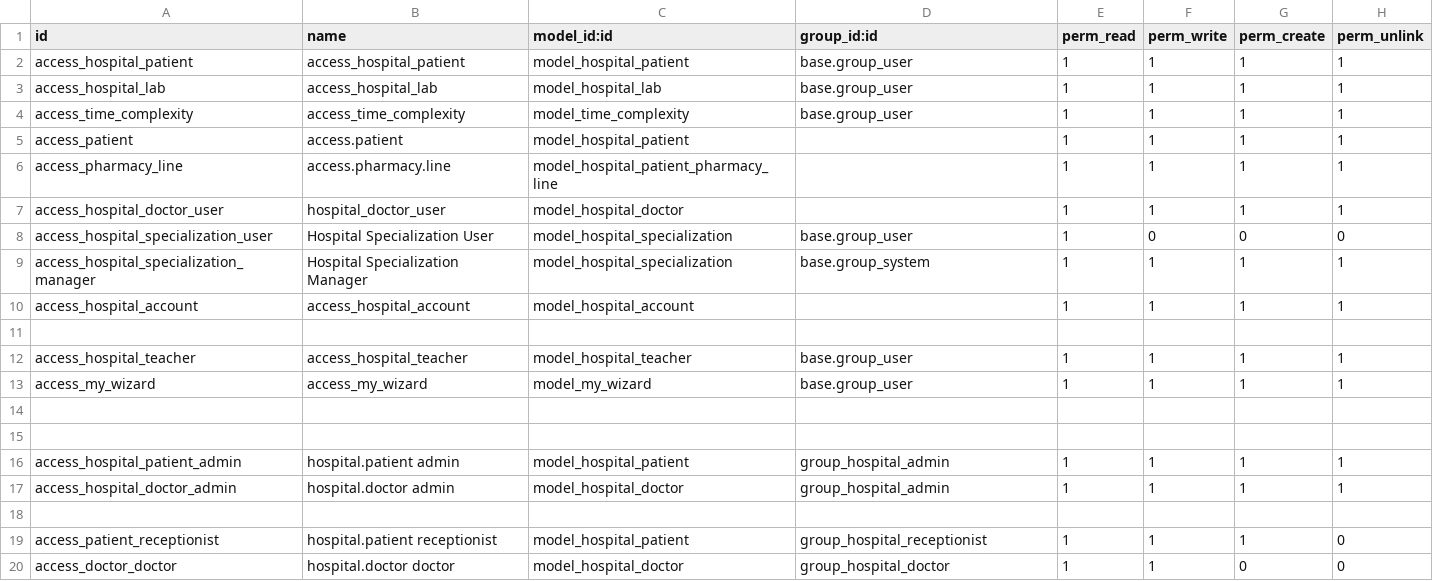
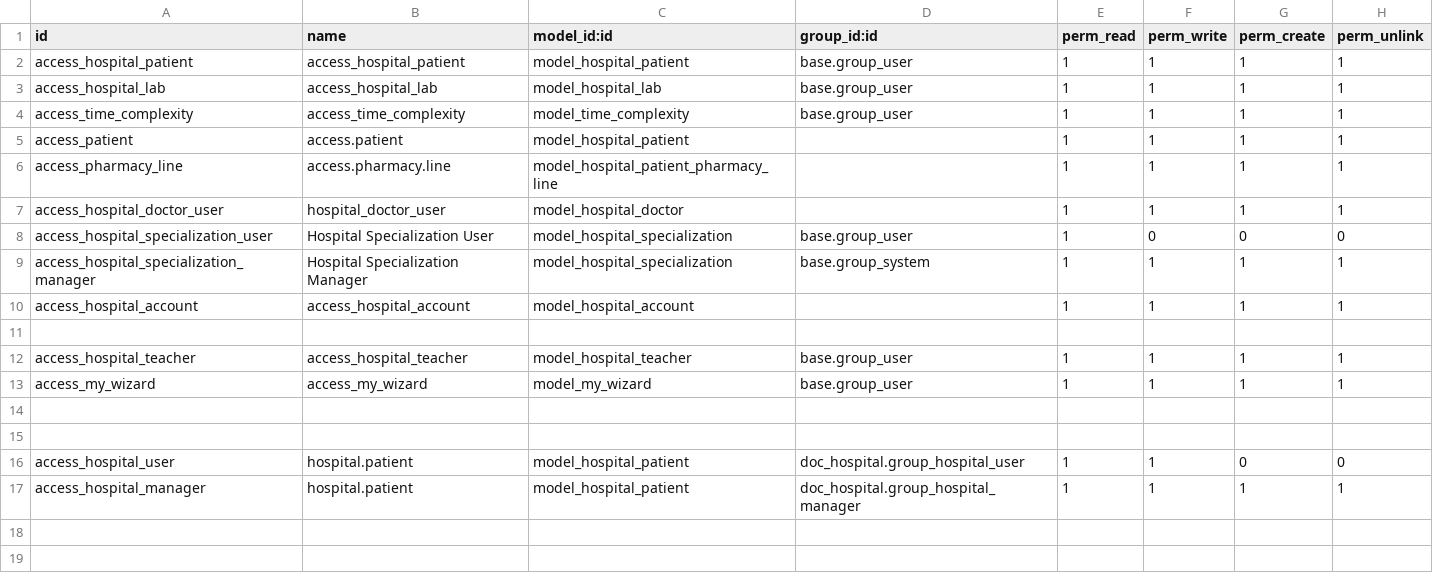
Before and after one commit to Ateeb601/doc_hospital, a CSV file: security/ir.model.access.csv, drawn as a sheet.

```diff
--- a/security/ir.model.access.csv
+++ b/security/ir.model.access.csv
@@ -15,6 +15,3 @@ access_my_wizard,access_my_wizard,model_my_wizard,base.group_user,1,1,1,1
 
-access_hospital_patient_admin,hospital.patient admin,model_hospital_patient,group_hospital_admin,1,1,1,1
-access_hospital_doctor_admin,hospital.doctor admin,model_hospital_doctor,group_hospital_admin,1,1,1,1
-
-access_patient_receptionist,hospital.patient receptionist,model_hospital_patient,group_hospital_receptionist,1,1,1,0
-access_doctor_doctor,hospital.doctor doctor,model_hospital_doctor,group_hospital_doctor,1,1,0,0
+access_hospital_user,hospital.patient,model_hospital_patient,doc_hospital.group_hospital_user,1,1,0,0
+access_hospital_manager,hospital.patient,model_hospital_patient,doc_hospital.group_hospital_manager,1,1,1,1
```
Also changed, not shown: 2 other files.
